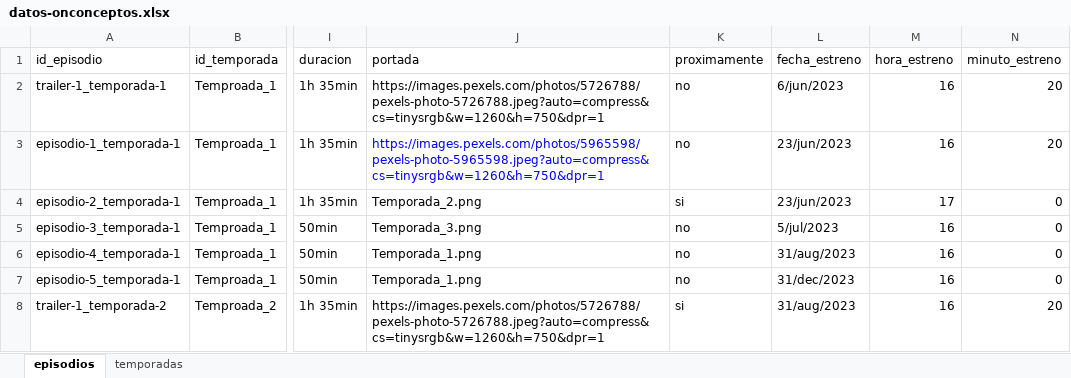
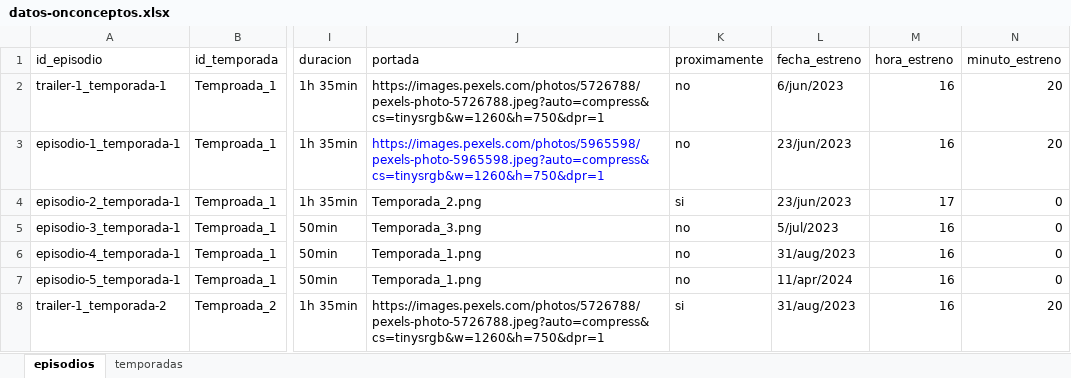
Before and after one commit to Angellomon/onco-ceptos, an Excel workbook: public/datos-onconceptos.xlsx, sheet episodios, drawn as a sheet; only a part is shown, gaps mark what is left out; values as stored, in another font and other column widths than the file's, no borders; the diff names each change by its address in the sheet, - before the commit and + after, or states it on an @@ line.

Commit message:
chore: update dummy db

```diff
--- a/public/datos-onconceptos.xlsx (sheet episodios)
+++ b/public/datos-onconceptos.xlsx (sheet episodios)
-L7 (fecha_estreno): 31/dec/2023
+L7 (fecha_estreno): 11/apr/2024
```
